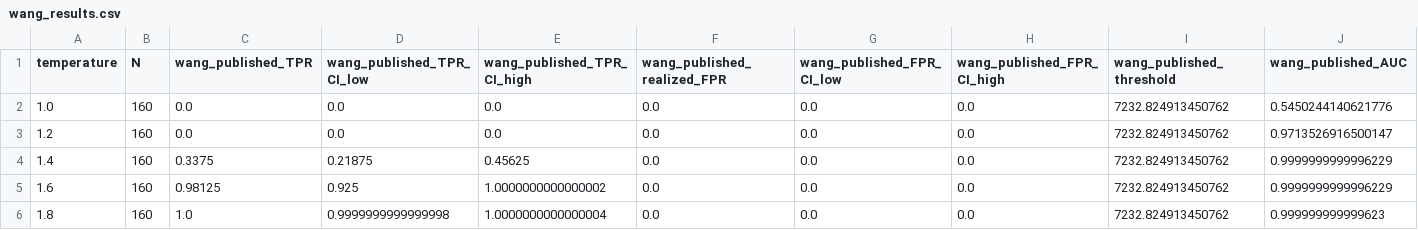
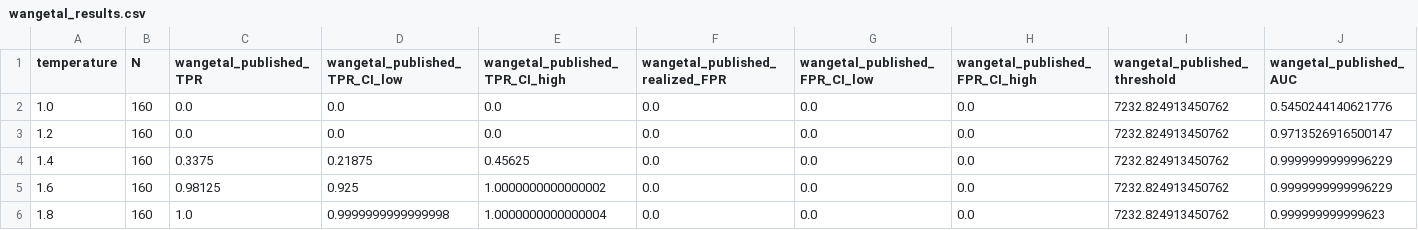
Before and after one commit to Anurag461/Pseudorandom-Code-Watermark, a CSV file: experiments/detection/wangetal_results.csv (was experiments/detection/wang_results.csv), drawn as a sheet; only a part is shown; the diff names each change by its address in the sheet, - before the commit and + after, or states it on an @@ line.

Commit message:
Organize baselines by method and rename Wang implementation to wangetal

```diff
--- a/experiments/detection/wang_results.csv
+++ b/experiments/detection/wangetal_results.csv
-C1: wang_published_TPR
+C1: wangetal_published_TPR
-D1: wang_published_TPR_CI_low
+D1: wangetal_published_TPR_CI_low
-E1: wang_published_TPR_CI_high
+E1: wangetal_published_TPR_CI_high
-F1: wang_published_realized_FPR
+F1: wangetal_published_realized_FPR
-G1: wang_published_FPR_CI_low
+G1: wangetal_published_FPR_CI_low
-H1: wang_published_FPR_CI_high
+H1: wangetal_published_FPR_CI_high
-I1: wang_published_threshold
+I1: wangetal_published_threshold
-J1: wang_published_AUC
+J1: wangetal_published_AUC
```
Also changed, not shown: 39 other files.
